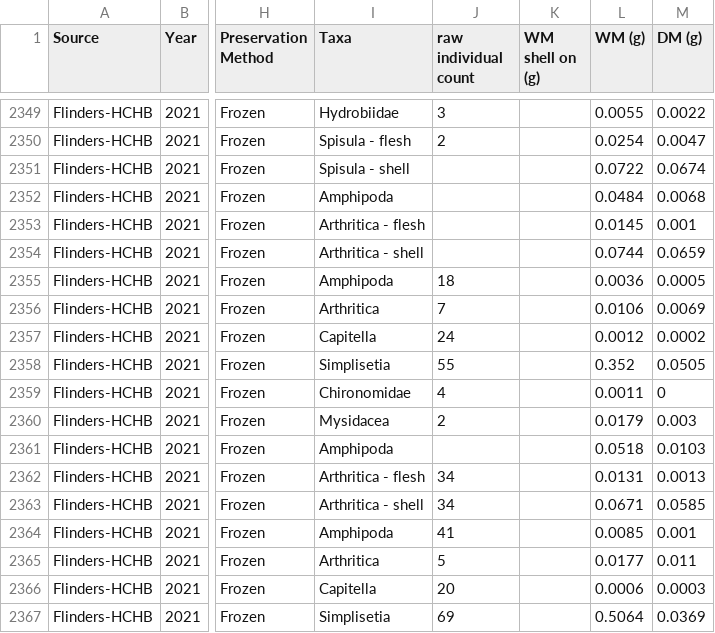
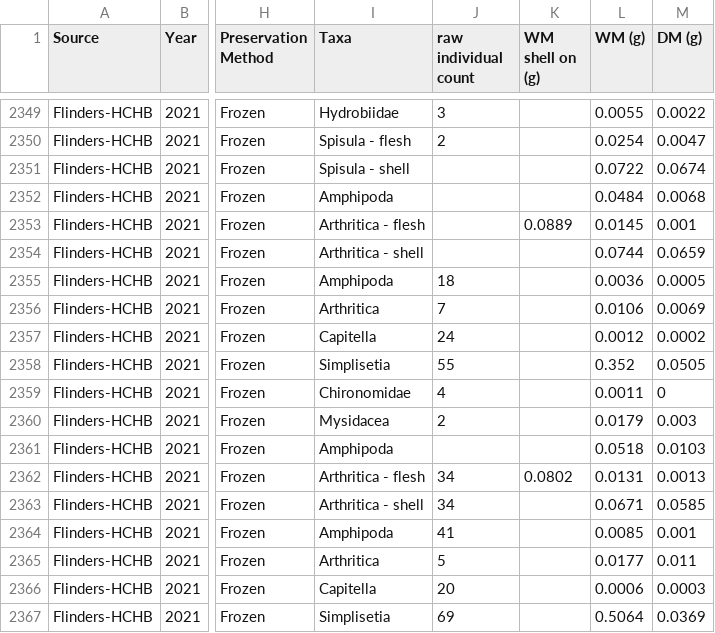
Before and after one commit to JoshNitschke/biomass_conversion, a CSV file: data/raw/biomass_sep_2023.csv, drawn as a sheet; only a part is shown, gaps mark what is left out; the diff covers the shown part only; the diff names each change by its address in the sheet, - before the commit and + after, or states it on an @@ line.

Commit message:
added rmd's for conversions from wet mass with shell on

```diff
--- a/data/raw/biomass_sep_2023.csv
+++ b/data/raw/biomass_sep_2023.csv
-K2353 (WM shell on (g)): (empty)
+K2353 (WM shell on (g)): 0.0889
-K2362 (WM shell on (g)): (empty)
+K2362 (WM shell on (g)): 0.0802
```
Also changed, not shown: 5 edited cells elsewhere in this file, data/processed/biomass_data_cleannames.csv, 30 other files.
